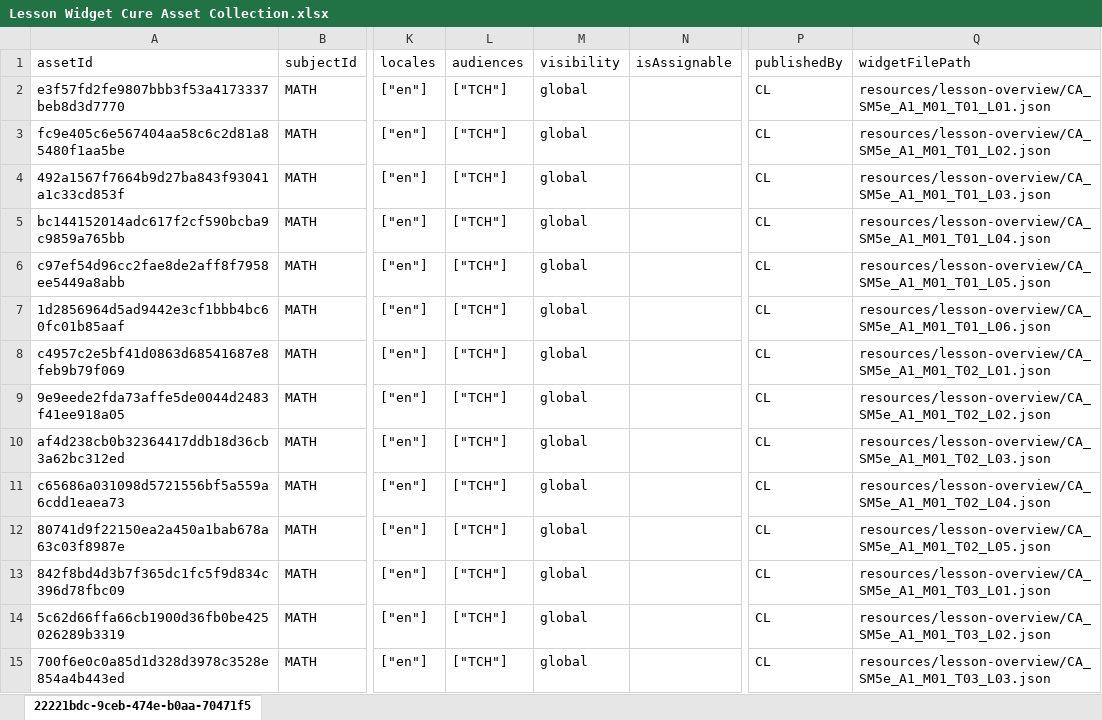
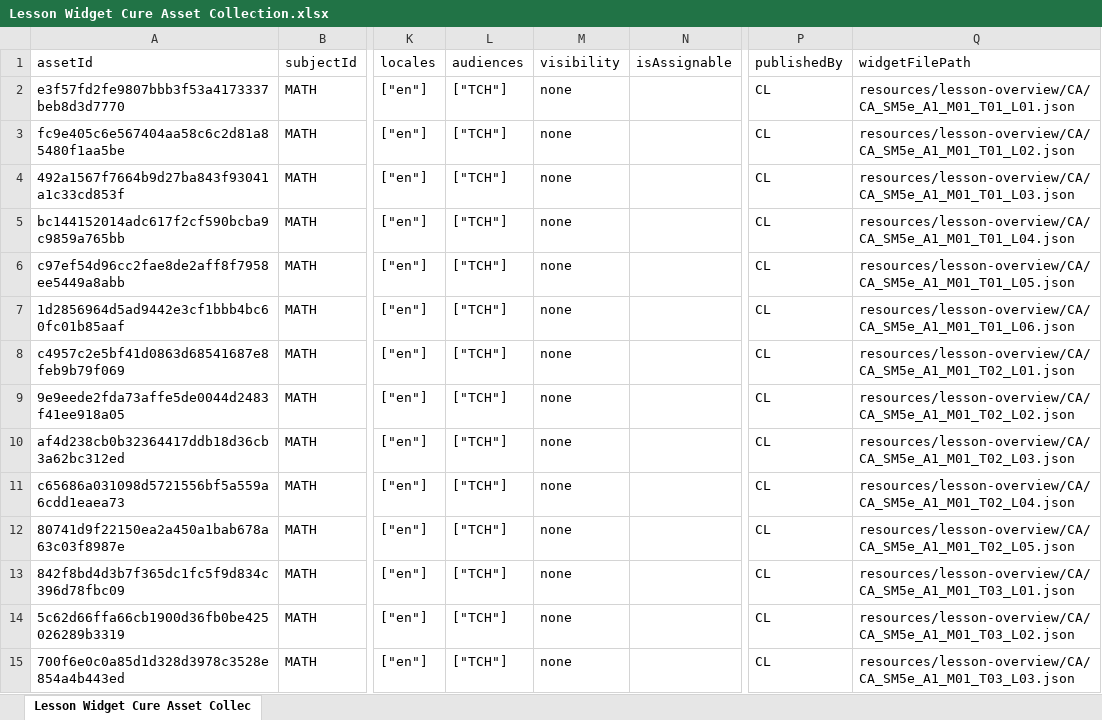
Before and after one commit to kevin-allard/lesson-page, an Excel workbook: Lesson Widget Cure Asset Collection.xlsx, sheet Lesson Widget Cure Asset Collec, drawn as a sheet; only a part is shown, gaps mark what is left out; values as stored, in another font and other column widths than the file's, no cell formats; the diff covers the shown part only; the diff names each change by its address in the sheet, - before the commit and + after, or states it on an @@ line.

Commit message:
Update Cure

```diff
--- a/Lesson Widget Cure Asset Collection.xlsx (sheet Lesson Widget Cure Asset Collec)
+++ b/Lesson Widget Cure Asset Collection.xlsx (sheet Lesson Widget Cure Asset Collec)
-sheet tab: 22221bdc-9ceb-474e-b0aa-70471f5
+sheet tab: Lesson Widget Cure Asset Collec
-M2:M15 (visibility): global
+M2:M15 (visibility): none
-Q2 (widgetFilePath): resources/lesson-overview/CA_SM5e_A1_M01_T01_L01.json
+Q2 (widgetFilePath): resources/lesson-overview/CA/CA_SM5e_A1_M01_T01_L01.json
-Q3 (widgetFilePath): resources/lesson-overview/CA_SM5e_A1_M01_T01_L02.json
+Q3 (widgetFilePath): resources/lesson-overview/CA/CA_SM5e_A1_M01_T01_L02.json
-Q4 (widgetFilePath): resources/lesson-overview/CA_SM5e_A1_M01_T01_L03.json
+Q4 (widgetFilePath): resources/lesson-overview/CA/CA_SM5e_A1_M01_T01_L03.json
-Q5 (widgetFilePath): resources/lesson-overview/CA_SM5e_A1_M01_T01_L04.json
+Q5 (widgetFilePath): resources/lesson-overview/CA/CA_SM5e_A1_M01_T01_L04.json
-Q6 (widgetFilePath): resources/lesson-overview/CA_SM5e_A1_M01_T01_L05.json
+Q6 (widgetFilePath): resources/lesson-overview/CA/CA_SM5e_A1_M01_T01_L05.json
-Q7 (widgetFilePath): resources/lesson-overview/CA_SM5e_A1_M01_T01_L06.json
+Q7 (widgetFilePath): resources/lesson-overview/CA/CA_SM5e_A1_M01_T01_L06.json
-Q8 (widgetFilePath): resources/lesson-overview/CA_SM5e_A1_M01_T02_L01.json
+Q8 (widgetFilePath): resources/lesson-overview/CA/CA_SM5e_A1_M01_T02_L01.json
-Q9 (widgetFilePath): resources/lesson-overview/CA_SM5e_A1_M01_T02_L02.json
+Q9 (widgetFilePath): resources/lesson-overview/CA/CA_SM5e_A1_M01_T02_L02.json
-Q10 (widgetFilePath): resources/lesson-overview/CA_SM5e_A1_M01_T02_L03.json
+Q10 (widgetFilePath): resources/lesson-overview/CA/CA_SM5e_A1_M01_T02_L03.json
-Q11 (widgetFilePath): resources/lesson-overview/CA_SM5e_A1_M01_T02_L04.json
+Q11 (widgetFilePath): resources/lesson-overview/CA/CA_SM5e_A1_M01_T02_L04.json
-Q12 (widgetFilePath): resources/lesson-overview/CA_SM5e_A1_M01_T02_L05.json
+Q12 (widgetFilePath): resources/lesson-overview/CA/CA_SM5e_A1_M01_T02_L05.json
-Q13 (widgetFilePath): resources/lesson-overview/CA_SM5e_A1_M01_T03_L01.json
+Q13 (widgetFilePath): resources/lesson-overview/CA/CA_SM5e_A1_M01_T03_L01.json
-Q14 (widgetFilePath): resources/lesson-overview/CA_SM5e_A1_M01_T03_L02.json
+Q14 (widgetFilePath): resources/lesson-overview/CA/CA_SM5e_A1_M01_T03_L02.json
-Q15 (widgetFilePath): resources/lesson-overview/CA_SM5e_A1_M01_T03_L03.json
+Q15 (widgetFilePath): resources/lesson-overview/CA/CA_SM5e_A1_M01_T03_L03.json
```
Also changed, not shown: 930 edited cells elsewhere in this sheet, cell formats, 1 other file.
